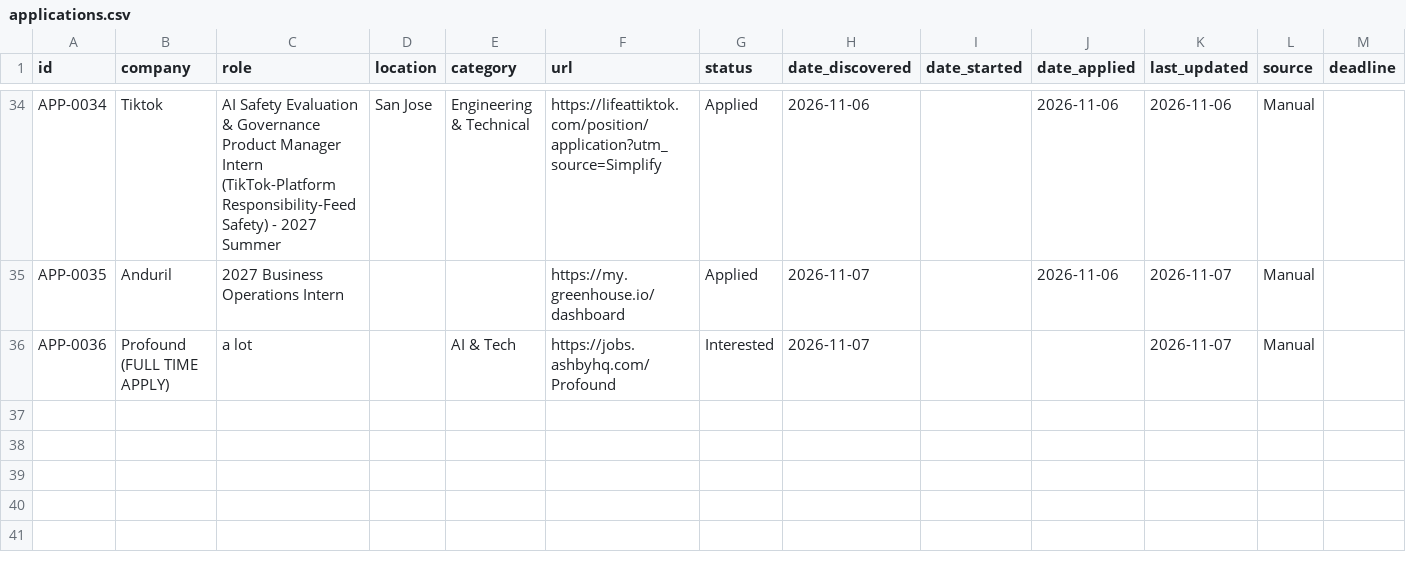
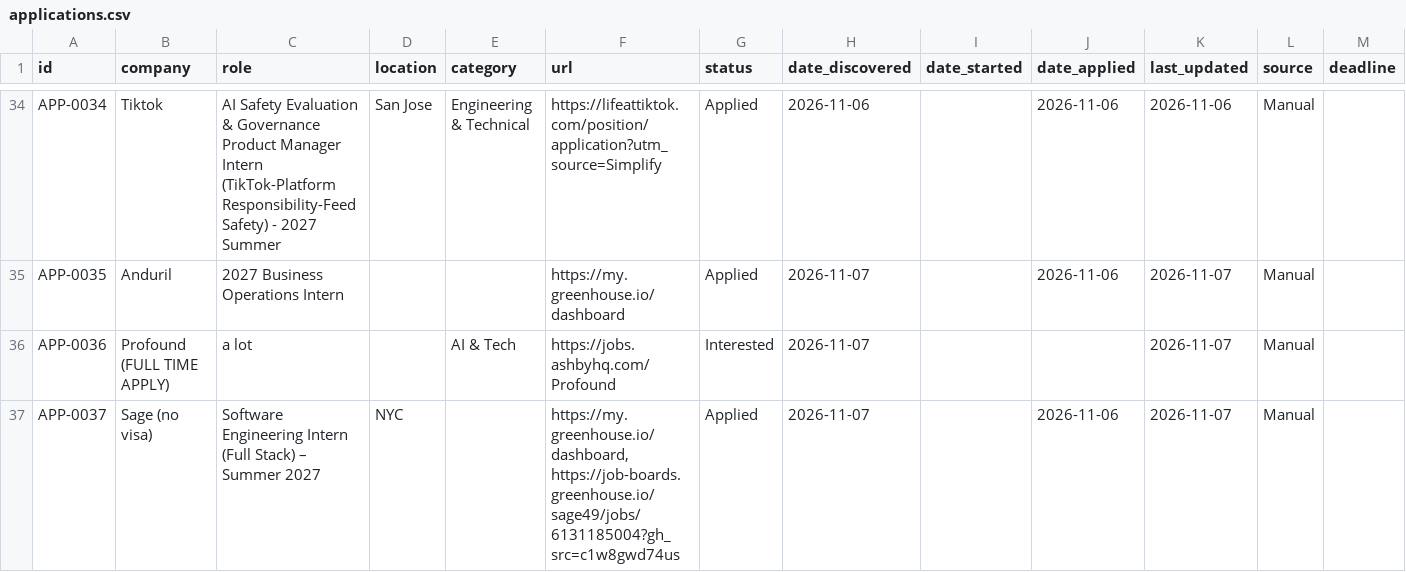
Before and after one commit to aliciamiacheng/job-application-tracker, a CSV file: applications.csv, drawn as a sheet; only a part is shown, gaps mark what is left out; rows hold the shown columns only; the diff names each change by its address in the sheet, - before the commit and + after, or states it on an @@ line.

Commit message:
Track application: Sage (no visa) - Software Engineering Intern (Full Stack) – Summer 2027

```diff
--- a/applications.csv
+++ b/applications.csv
+row 37: APP-0037 | Sage (no visa) | Software Engineering Intern (Full Stack) – Summer 2027 | NYC |  | https://my.greenhouse.io/dashboard, https://job-boards.greenhouse.io/sage49/jobs/6131185004?gh_src=c1w8gwd74us | Applied | 2026-11-07 |  | 2026-11-06 | 2026-11-07 | Manual
```
